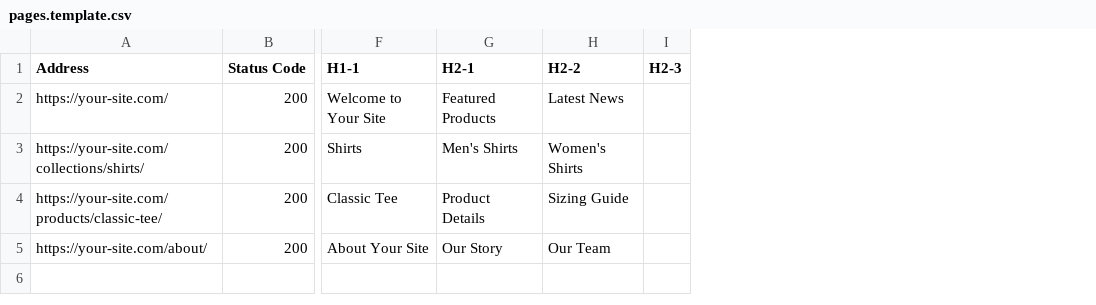
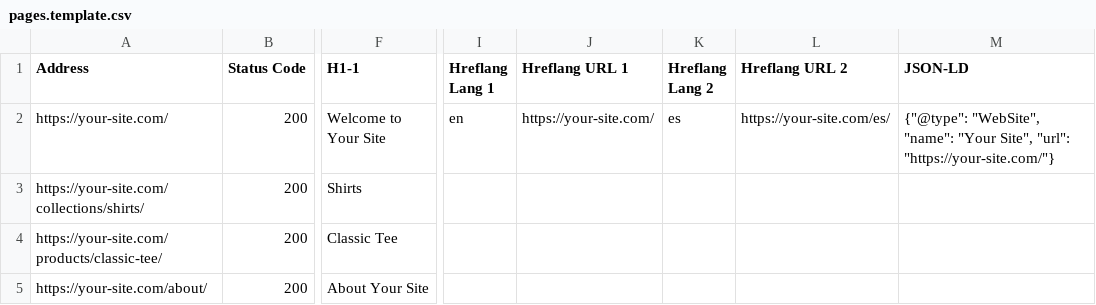
Before and after one commit to guaca/tech-seo-guardrails, a CSV file: pages.template.csv, drawn as a sheet; only a part is shown, gaps mark what is left out; removed rows and columns are numbered as before the commit, all else as after; the diff names each change by its address in the sheet, - before the commit and + after, or states it on an @@ line.

Commit message:
Clean up dead H2 columns, add hreflang/JSON-LD to the manual CSV template

```diff
--- a/pages.template.csv
+++ b/pages.template.csv
-column G (H2-1), rows 2-5: Featured Products | Men's Shirts | Product Details | Our Story
-column H (H2-2), rows 2-5: Latest News | Women's Shirts | Sizing Guide | Our Team
-column I (H2-3), empty
+column I (Hreflang Lang 1), row 2: en
+column J (Hreflang URL 1), row 2: https://your-site.com/
+column K (Hreflang Lang 2), row 2: es
+column L (Hreflang URL 2), row 2: https://your-site.com/es/
+column M (JSON-LD), row 2: {"@type": "WebSite", "name": "Your Site", "url": "https://your-site.com/"}
```
Also changed, not shown: 2 other files.
